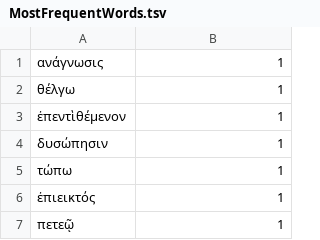
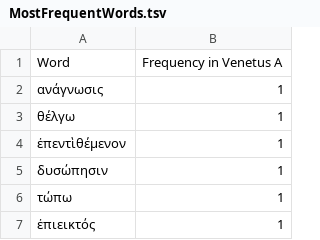
Before and after one commit to cjschu17/Thesis2016-2017, a TSV file: Appendix/Chapter3/Data/TopicModelData/StopWords/MostFrequentWords.tsv, drawn as a sheet; only a part is shown; the shorter side is filled out with more unchanged rows.

Commit message:
Update MostFrequentWords.tsv

```diff
--- a/Appendix/Chapter3/Data/TopicModelData/StopWords/MostFrequentWords.tsv
+++ b/Appendix/Chapter3/Data/TopicModelData/StopWords/MostFrequentWords.tsv
@@ -1 +1,2 @@
+Word	Frequency in Venetus A
 ανάγνωσις	1
```
